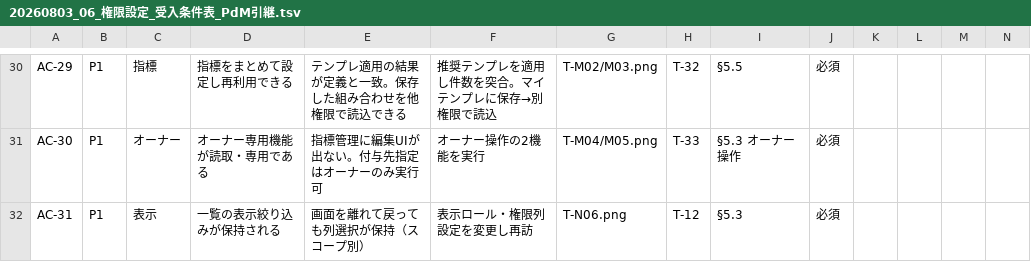
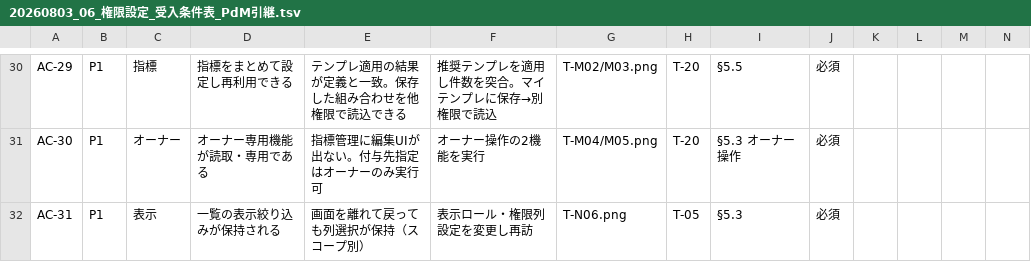
Before and after one commit to suguru789987/rakmy-permission-mock, a TSV file: 20260803_06_権限設定_受入条件表_PdM引継.tsv, drawn as a sheet; only a part is shown, gaps mark what is left out; the diff covers the shown part only; the diff names each change by its address in the sheet, - before the commit and + after, or states it on an @@ line.

```diff
--- a/20260803_06_権限設定_受入条件表_PdM引継.tsv
+++ b/20260803_06_権限設定_受入条件表_PdM引継.tsv
-H30: T-32
+H30: T-20
-H31: T-33
+H31: T-20
-H32: T-12
+H32: T-05
```
Also changed, not shown: 28 edited cells elsewhere in this file, 20260803_09_権限設定_ケース別遷移フロー.tsv, 3 other files.
